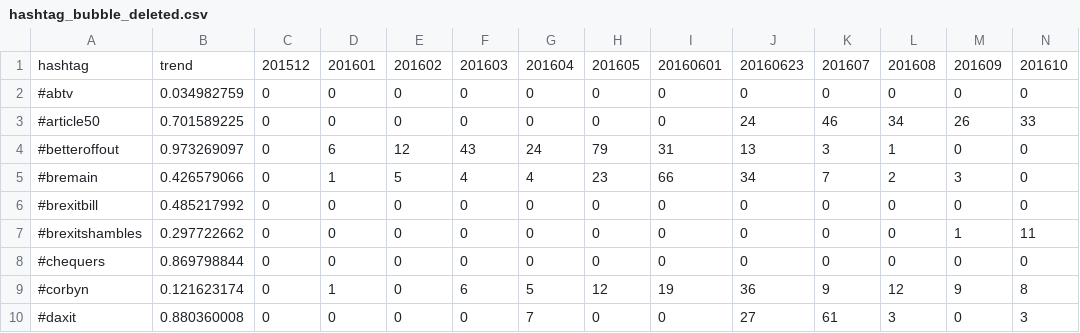
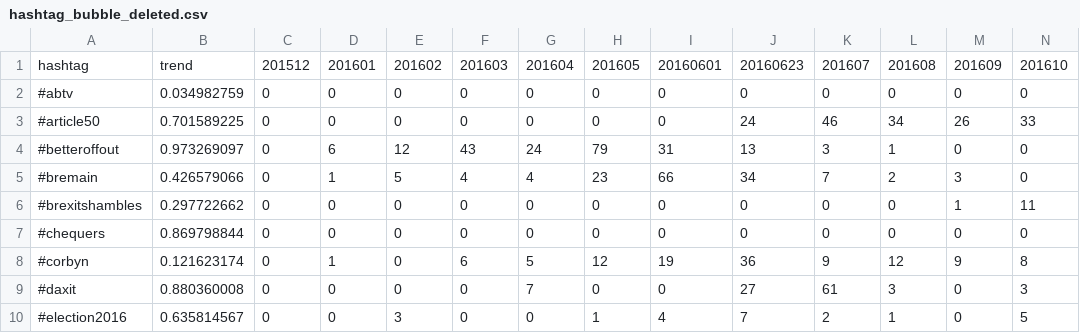
Before and after one commit to BrexitProject/visualization, a CSV file: views/public/data/hashtag_bubble_deleted.csv, drawn as a sheet; only a part is shown; the shorter side is filled out with more unchanged rows; rows hold the shown columns only; the diff names each change by its address in the sheet, - before the commit and + after, or states it on an @@ line.

Commit message:
add roll-up and fast-forward for trajectory in bubble_online

```diff
--- a/views/public/data/hashtag_bubble_deleted.csv
+++ b/views/public/data/hashtag_bubble_deleted.csv
-row 6: #brexitbill | 0.485217992 | 0 | 0 | 0 | 0 | 0 | 0 | 0 | 0 | 0 | 0 | 0 | 0
```
Also changed, not shown: views/public/data/hashtag_bubble_explanation.csv, 1 other file.
